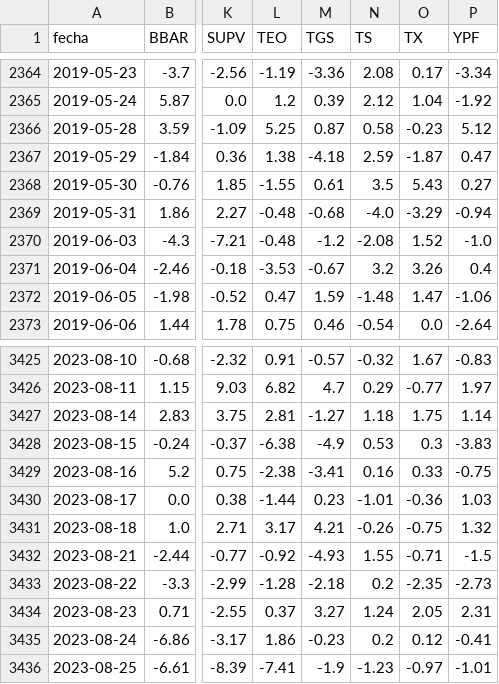
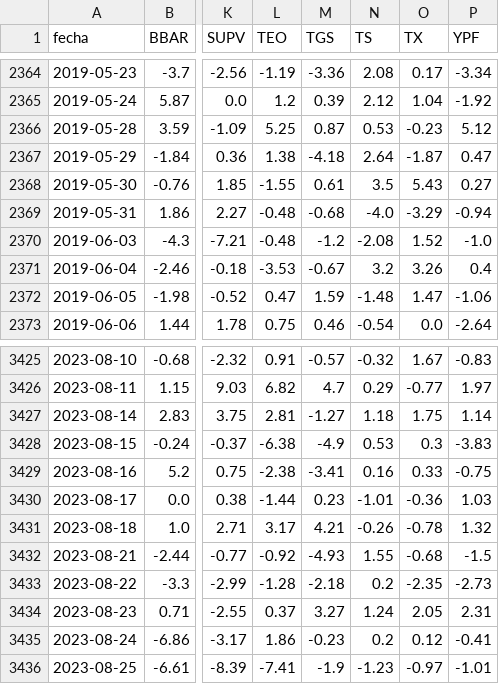
Before and after one commit to jesusrobles824/base-de-datos, a CSV file: ADRs_variacion_porcentual_diaria.csv, drawn as a sheet; only a part is shown, gaps mark what is left out; the diff covers the shown part only; the diff names each change by its address in the sheet, - before the commit and + after, or states it on an @@ line.

```diff
--- a/ADRs_variacion_porcentual_diaria.csv
+++ b/ADRs_variacion_porcentual_diaria.csv
-N2366 (TS): 0.58
+N2366 (TS): 0.53
-N2367 (TS): 2.59
+N2367 (TS): 2.64
-O3431 (TX): -0.75
+O3431 (TX): -0.78
-O3432 (TX): -0.71
+O3432 (TX): -0.68
```
Also changed, not shown: 1 added row and 9 edited cells elsewhere in this file, Precios_ADRs.csv.
